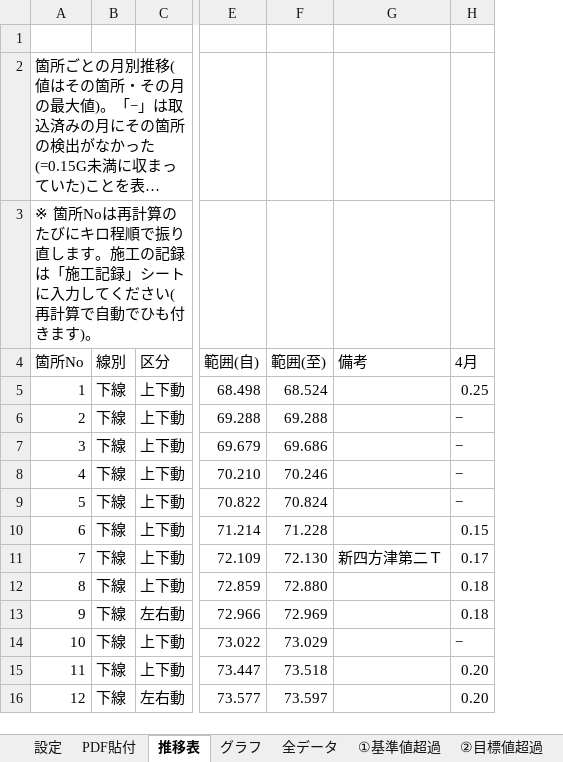
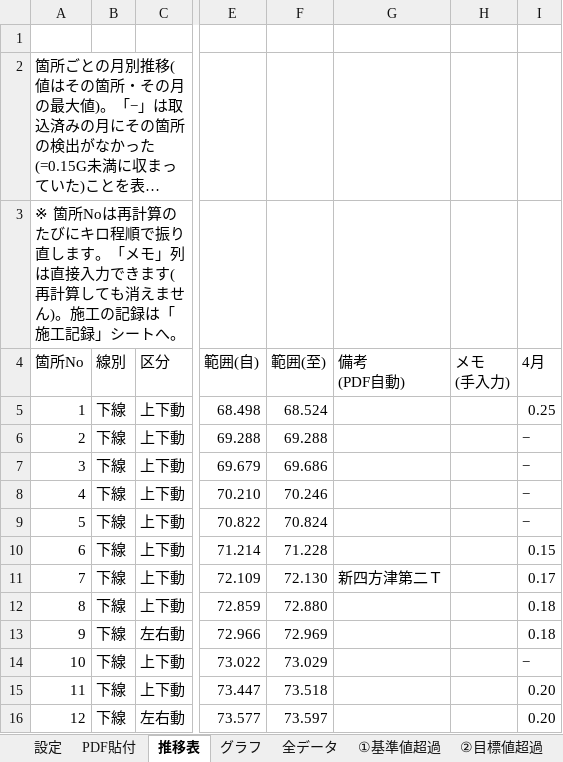
Before and after one commit to SHUxN-Claude/test-work, an Excel workbook: sample/デモ_推移管理_2026年度.xlsx, sheet 推移表, drawn as a sheet; only a part is shown, gaps mark what is left out; long unchanged cells end in …; values as stored, in another font and other column widths than the file's, no cell formats; conditional formats not drawn; ↵ is a line break in a cell; the diff names each change by its address in the sheet, - before the commit and + after, or states it on an @@ line.

```diff
--- a/sample/デモ_推移管理_2026年度.xlsx (sheet 推移表)
+++ b/sample/デモ_推移管理_2026年度.xlsx (sheet 推移表)
+column H (メモ (手入力)), empty
-A3 (箇所No): …します。施工の記録は「施工記録」シートに入力してください(再計算で自動でひも付きます)。
+A3 (箇所No): …します。「メモ」列は直接入力できます(再計算しても消えません)。施工の記録は「施工記録」シートへ。
-G4: 備考
+G4: 備考 ↵ (PDF自動)
```
Also changed, not shown: sheet 前年度実績, other sheet tabs, cell formats, formulas that keep their value, charts or pictures, trend-tool/動揺データ推移管理ツール_テンプレート.xlsx, 3 other files.
